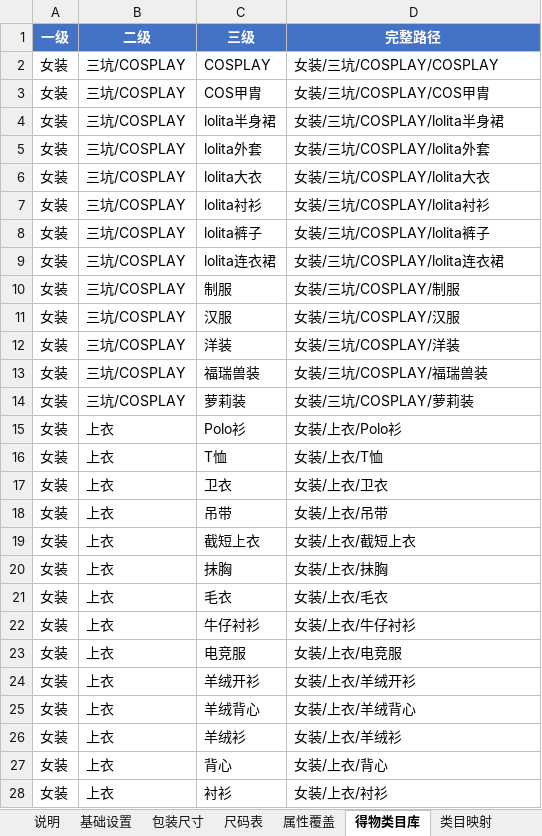
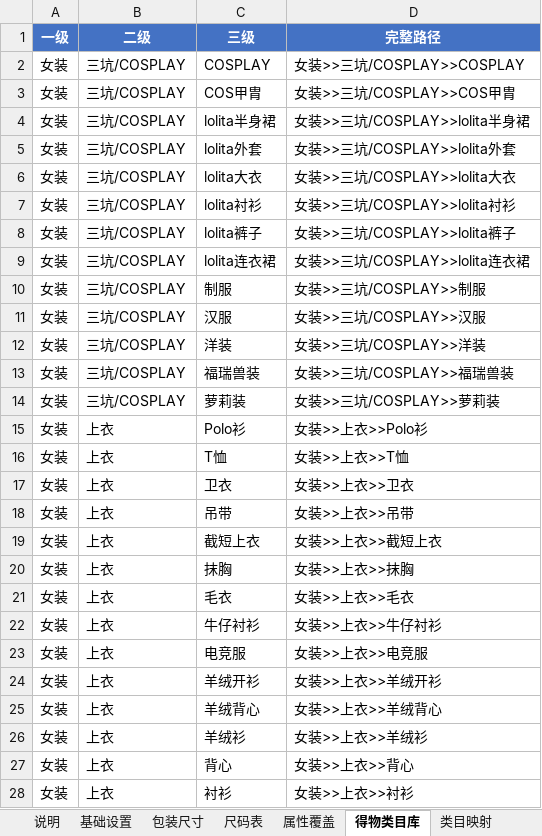
Before and after one commit to sunzhufeng12345/ebayda-dewu-helper, an Excel workbook: 配置文件/配置.xlsx, sheet 得物类目库, drawn as a sheet; only a part is shown; values as stored, in another font and other column widths than the file's, no borders; the diff covers the shown part only; the diff names each change by its address in the sheet, - before the commit and + after, or states it on an @@ line.

Commit message:
fix: 类目路径改用>>分隔并加固表单定位，修复页面改版与配置健壮性问题
- 类目路径分隔符由"/"改为">>"：类目名自带"/"（如三坑/COSPLAY）不再产生
  层级歧义，非法路径告警丢弃并回落默认，xlsx 同步换版
- 配置加载逐 sheet 兜底：单表解析异常只降级该表，配置引导整体不破坏
  JSON 输出契约；适用人群以配置为准，详情页不再被改回"通用"
- 属性覆盖支持中文逗号分隔
- 适配得物页面改版：_form_item 优先匹配字段自身 label 并取最内层
  el-form-item，规避结构化标题大容器与下拉选项文本误命中；输入过滤
  增加布局尺寸检查，不再点击隐藏模板节点（实测 45 SKU 全流程保存草稿成功）
- 测试：config_loader 单测改为 unittest 组织供 CI 收集；主流程桩补布局尺寸

```diff
--- a/配置文件/配置.xlsx (sheet 得物类目库)
+++ b/配置文件/配置.xlsx (sheet 得物类目库)
-D2 (完整路径): 女装/三坑/COSPLAY/COSPLAY
+D2 (完整路径): 女装>>三坑/COSPLAY>>COSPLAY
-D3 (完整路径): 女装/三坑/COSPLAY/COS甲胄
+D3 (完整路径): 女装>>三坑/COSPLAY>>COS甲胄
-D4 (完整路径): 女装/三坑/COSPLAY/lolita半身裙
+D4 (完整路径): 女装>>三坑/COSPLAY>>lolita半身裙
-D5 (完整路径): 女装/三坑/COSPLAY/lolita外套
+D5 (完整路径): 女装>>三坑/COSPLAY>>lolita外套
-D6 (完整路径): 女装/三坑/COSPLAY/lolita大衣
+D6 (完整路径): 女装>>三坑/COSPLAY>>lolita大衣
-D7 (完整路径): 女装/三坑/COSPLAY/lolita衬衫
+D7 (完整路径): 女装>>三坑/COSPLAY>>lolita衬衫
-D8 (完整路径): 女装/三坑/COSPLAY/lolita裤子
+D8 (完整路径): 女装>>三坑/COSPLAY>>lolita裤子
-D9 (完整路径): 女装/三坑/COSPLAY/lolita连衣裙
+D9 (完整路径): 女装>>三坑/COSPLAY>>lolita连衣裙
-D10 (完整路径): 女装/三坑/COSPLAY/制服
+D10 (完整路径): 女装>>三坑/COSPLAY>>制服
-D11 (完整路径): 女装/三坑/COSPLAY/汉服
+D11 (完整路径): 女装>>三坑/COSPLAY>>汉服
-D12 (完整路径): 女装/三坑/COSPLAY/洋装
+D12 (完整路径): 女装>>三坑/COSPLAY>>洋装
-D13 (完整路径): 女装/三坑/COSPLAY/福瑞兽装
+D13 (完整路径): 女装>>三坑/COSPLAY>>福瑞兽装
-D14 (完整路径): 女装/三坑/COSPLAY/萝莉装
+D14 (完整路径): 女装>>三坑/COSPLAY>>萝莉装
-D15 (完整路径): 女装/上衣/Polo衫
+D15 (完整路径): 女装>>上衣>>Polo衫
-D16 (完整路径): 女装/上衣/T恤
+D16 (完整路径): 女装>>上衣>>T恤
-D17 (完整路径): 女装/上衣/卫衣
+D17 (完整路径): 女装>>上衣>>卫衣
-D18 (完整路径): 女装/上衣/吊带
+D18 (完整路径): 女装>>上衣>>吊带
-D19 (完整路径): 女装/上衣/截短上衣
+D19 (完整路径): 女装>>上衣>>截短上衣
-D20 (完整路径): 女装/上衣/抹胸
+D20 (完整路径): 女装>>上衣>>抹胸
-D21 (完整路径): 女装/上衣/毛衣
+D21 (完整路径): 女装>>上衣>>毛衣
-D22 (完整路径): 女装/上衣/牛仔衬衫
+D22 (完整路径): 女装>>上衣>>牛仔衬衫
-D23 (完整路径): 女装/上衣/电竞服
+D23 (完整路径): 女装>>上衣>>电竞服
-D24 (完整路径): 女装/上衣/羊绒开衫
+D24 (完整路径): 女装>>上衣>>羊绒开衫
-D25 (完整路径): 女装/上衣/羊绒背心
+D25 (完整路径): 女装>>上衣>>羊绒背心
-D26 (完整路径): 女装/上衣/羊绒衫
+D26 (完整路径): 女装>>上衣>>羊绒衫
-D27 (完整路径): 女装/上衣/背心
+D27 (完整路径): 女装>>上衣>>背心
-D28 (完整路径): 女装/上衣/衬衫
+D28 (完整路径): 女装>>上衣>>衬衫
```
Also changed, not shown: 394 edited cells elsewhere in this sheet, sheet 类目映射, sheet 说明, sheet 基础设置, 4 other files.
